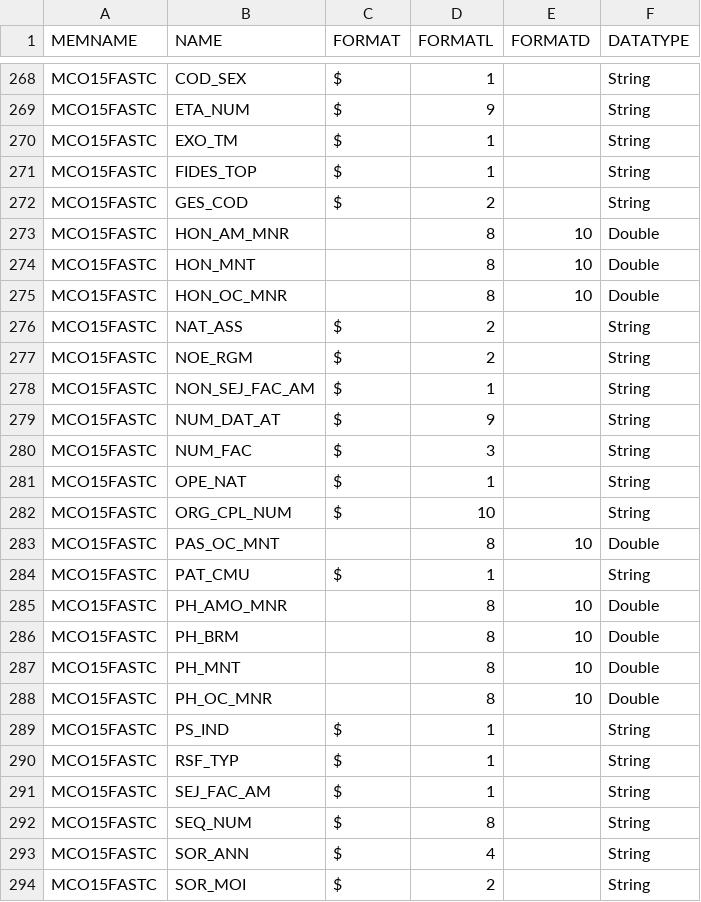
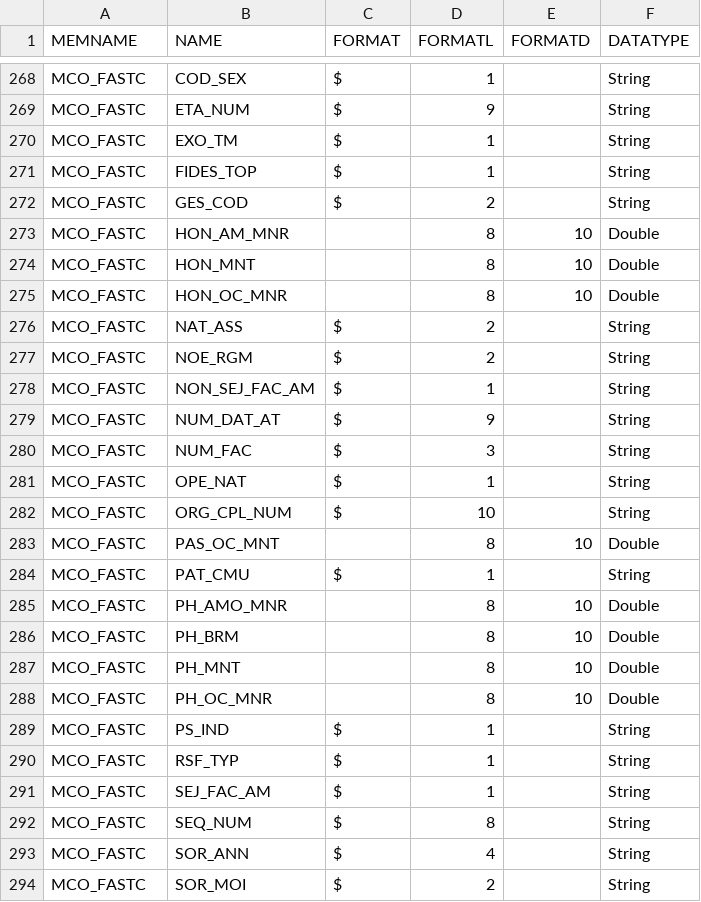
Before and after one commit to X-DataInitiative/SCALPEL-Flattening, a CSV file: src/main/resources/flattening/config/fall/MCO_schema.csv, drawn as a sheet; only a part is shown, gaps mark what is left out; the diff covers the shown part only; the diff names each change by its address in the sheet, - before the commit and + after, or states it on an @@ line.

```diff
--- a/src/main/resources/flattening/config/fall/MCO_schema.csv
+++ b/src/main/resources/flattening/config/fall/MCO_schema.csv
-A268:A294 (MEMNAME): MCO15FASTC
+A268:A294 (MEMNAME): MCO_FASTC
```
Also changed, not shown: 59 edited cells elsewhere in this file, src/main/resources/flattening/config/cmap/DCIR_schema.csv, src/main/resources/flattening/config/cmap/MCO_schema.csv, 6 other files.
